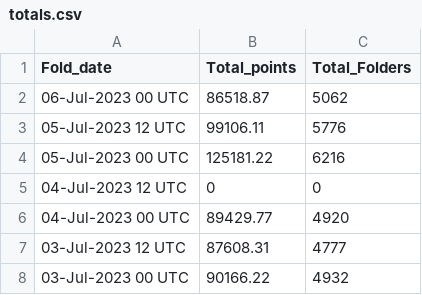
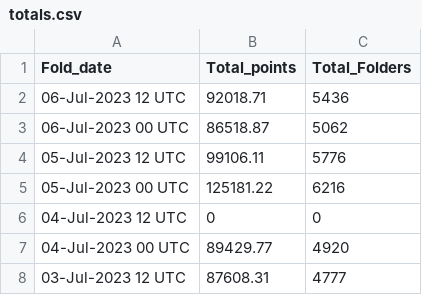
Before and after one commit to malkaroy-vrrp/bananocalculator, a CSV file: scrapes/totals.csv, drawn as a sheet; only a part is shown; the shorter side is filled out with more unchanged rows.

Commit message:
Scrape

```diff
--- a/scrapes/totals.csv
+++ b/scrapes/totals.csv
@@ -1,2 +1,3 @@
 Fold_date,Total_points,Total_Folders
+06-Jul-2023 12 UTC,92018.71,5436
 06-Jul-2023 00 UTC,86518.87,5062
```
Also changed, not shown: 1 other file.
